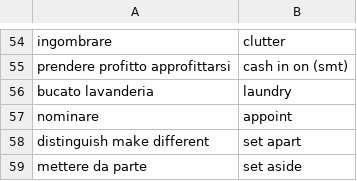
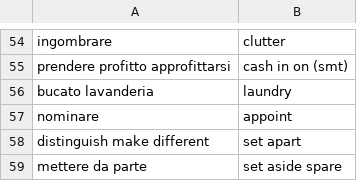
Before and after one commit to Chiquadro841/english_app, a CSV file: miscellaneous.csv, drawn as a sheet; only a part is shown, gaps mark what is left out.

Commit message:
Update miscellaneous.csv

```diff
--- a/miscellaneous.csv
+++ b/miscellaneous.csv
@@ -58,2 +58,2 @@ nominare,appoint
 distinguish make different,set apart
-mettere da parte,set aside
+mettere da parte,set aside spare
```
